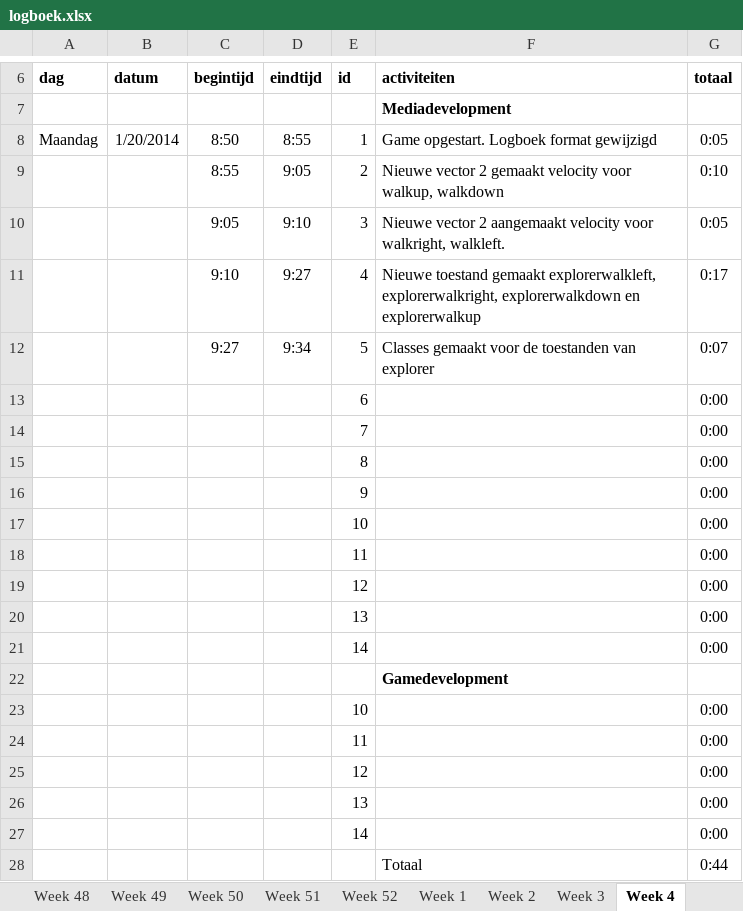
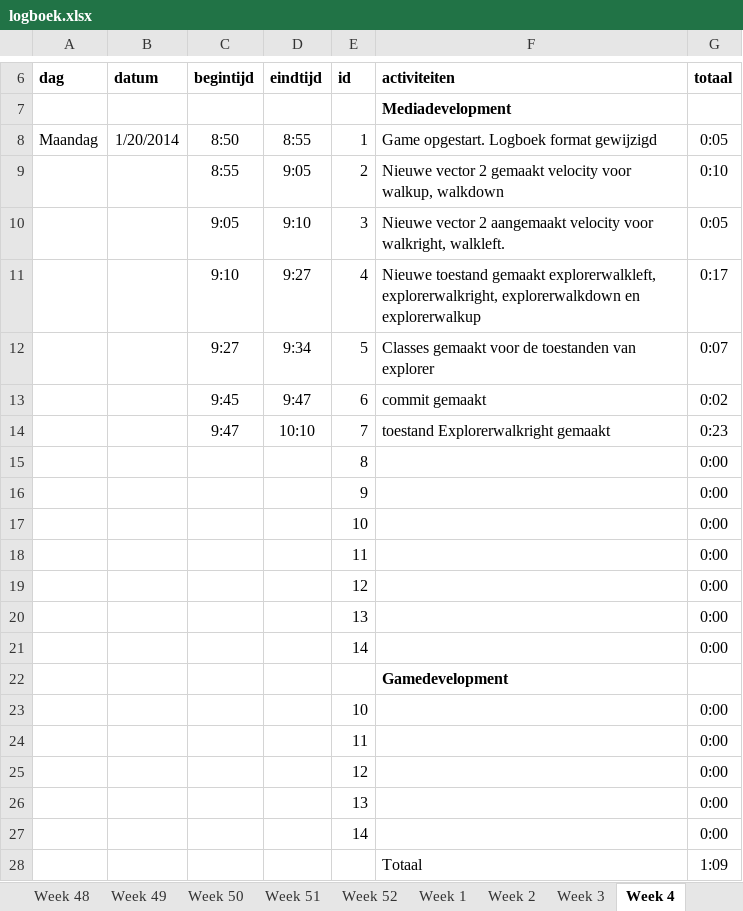
Before and after one commit to pnlea453/pyramidPanic, an Excel workbook: logboek.xlsx, sheet Week 4, drawn as a sheet; only a part is shown, gaps mark what is left out; values as stored, in another font and other column widths than the file's, no borders; removed rows and columns are numbered as before the commit, all else as after; the diff names each change by its address in the sheet, - before the commit and + after, or states it on an @@ line.

Commit message:
explorerwalkRight

```diff
--- a/logboek.xlsx (sheet Week 4)
+++ b/logboek.xlsx (sheet Week 4)
-row 13:  |  |  |  | 6 |  | 0:00
-row 14:  |  |  |  | 7 |  | 0:00
+row 13:  |  | 9:45 | 9:47 | 6 | commit gemaakt | 0:02
+row 14:  |  | 9:47 | 10:10 | 7 | toestand Explorerwalkright gemaakt | 0:23
-G28 (totaal): 0:44
+G28 (totaal): 1:09
```
Also changed, not shown: sheet Totaal, 5 other files.
